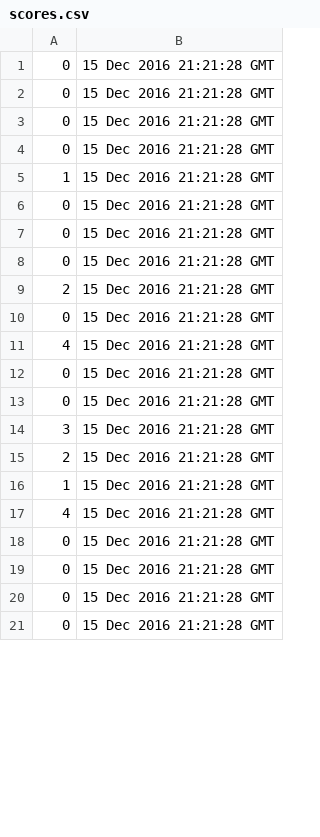
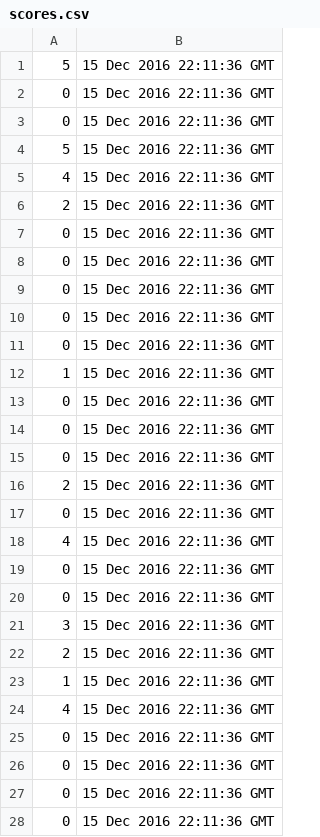
Before and after one commit to KratochvilLukas/PRO2_FlappyBird, a CSV file: scores.csv, drawn as a sheet; only a part is shown; the diff covers the shown part only.

```diff
--- a/scores.csv
+++ b/scores.csv
@@ -1,21 +1,28 @@
-0;15 Dec 2016 21:21:28 GMT
-0;15 Dec 2016 21:21:28 GMT
-0;15 Dec 2016 21:21:28 GMT
-0;15 Dec 2016 21:21:28 GMT
-1;15 Dec 2016 21:21:28 GMT
-0;15 Dec 2016 21:21:28 GMT
-0;15 Dec 2016 21:21:28 GMT
-0;15 Dec 2016 21:21:28 GMT
-2;15 Dec 2016 21:21:28 GMT
-0;15 Dec 2016 21:21:28 GMT
-4;15 Dec 2016 21:21:28 GMT
-0;15 Dec 2016 21:21:28 GMT
-0;15 Dec 2016 21:21:28 GMT
-3;15 Dec 2016 21:21:28 GMT
-2;15 Dec 2016 21:21:28 GMT
-1;15 Dec 2016 21:21:28 GMT
-4;15 Dec 2016 21:21:28 GMT
-0;15 Dec 2016 21:21:28 GMT
-0;15 Dec 2016 21:21:28 GMT
-0;15 Dec 2016 21:21:28 GMT
-0;15 Dec 2016 21:21:28 GMT
+5;15 Dec 2016 22:11:36 GMT
+0;15 Dec 2016 22:11:36 GMT
+0;15 Dec 2016 22:11:36 GMT
+5;15 Dec 2016 22:11:36 GMT
+4;15 Dec 2016 22:11:36 GMT
+2;15 Dec 2016 22:11:36 GMT
+0;15 Dec 2016 22:11:36 GMT
+0;15 Dec 2016 22:11:36 GMT
+0;15 Dec 2016 22:11:36 GMT
+0;15 Dec 2016 22:11:36 GMT
+0;15 Dec 2016 22:11:36 GMT
+1;15 Dec 2016 22:11:36 GMT
+0;15 Dec 2016 22:11:36 GMT
+0;15 Dec 2016 22:11:36 GMT
+0;15 Dec 2016 22:11:36 GMT
+2;15 Dec 2016 22:11:36 GMT
+0;15 Dec 2016 22:11:36 GMT
+4;15 Dec 2016 22:11:36 GMT
+0;15 Dec 2016 22:11:36 GMT
+0;15 Dec 2016 22:11:36 GMT
+3;15 Dec 2016 22:11:36 GMT
+2;15 Dec 2016 22:11:36 GMT
+1;15 Dec 2016 22:11:36 GMT
+4;15 Dec 2016 22:11:36 GMT
+0;15 Dec 2016 22:11:36 GMT
+0;15 Dec 2016 22:11:36 GMT
+0;15 Dec 2016 22:11:36 GMT
+0;15 Dec 2016 22:11:36 GMT
```
Also changed, not shown: 53 edited cells elsewhere in this file, 10 other files.
